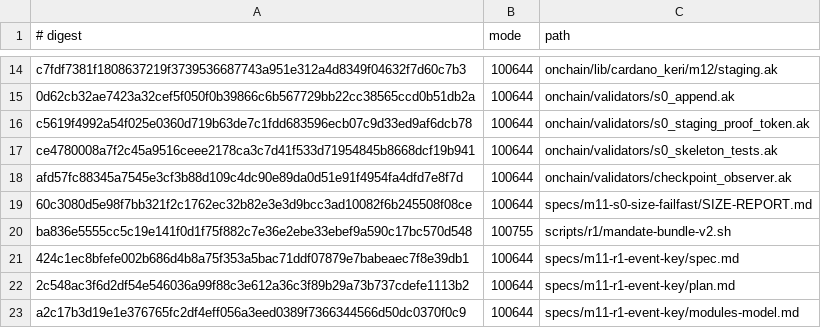
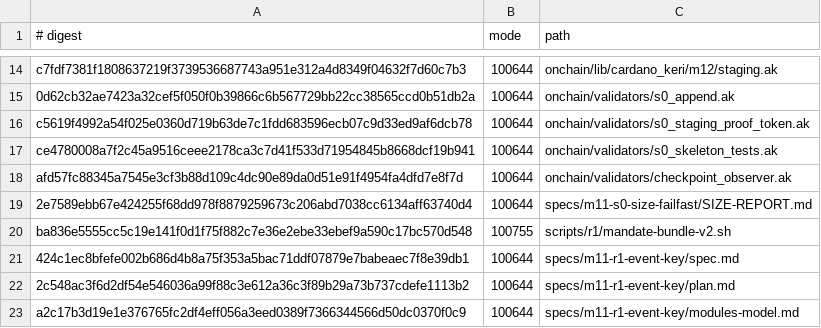
Before and after one commit to lambdasistemi/cardano-keri, a TSV file: specs/m11-r1-event-key/MEASURED-SOURCES-v2.tsv, drawn as a sheet; only a part is shown, gaps mark what is left out.

Commit message:
fix(m11): bind size-report identities to format commit
Family measurement at 36ece431 produced unchanged member rows
(append 9498). Update measured source commit and owned-source
hash; blueprint bytes are unchanged. Refresh only the report
digest.

Tasks: T011, T012, T013

```diff
--- a/specs/m11-r1-event-key/MEASURED-SOURCES-v2.tsv
+++ b/specs/m11-r1-event-key/MEASURED-SOURCES-v2.tsv
@@ -18,3 +18,3 @@ ce4780008a7f2c45a9516ceee2178ca3c7d41f533d71954845b8668dcf19b941	100644	onchain/
 afd57fc88345a7545e3cf3b88d109c4dc90e89da0d51e91f4954fa4dfd7e8f7d	100644	onchain/validators/checkpoint_observer.ak
-60c3080d5e98f7bb321f2c1762ec32b82e3e3d9bcc3ad10082f6b245508f08ce	100644	specs/m11-s0-size-failfast/SIZE-REPORT.md
+2e7589ebb67e424255f68dd978f8879259673c206abd7038cc6134aff63740d4	100644	specs/m11-s0-size-failfast/SIZE-REPORT.md
 ba836e5555cc5c19e141f0d1f75f882c7e36e2ebe33ebef9a590c17bc570d548	100755	scripts/r1/mandate-bundle-v2.sh
```
Also changed, not shown: 1 other file.
